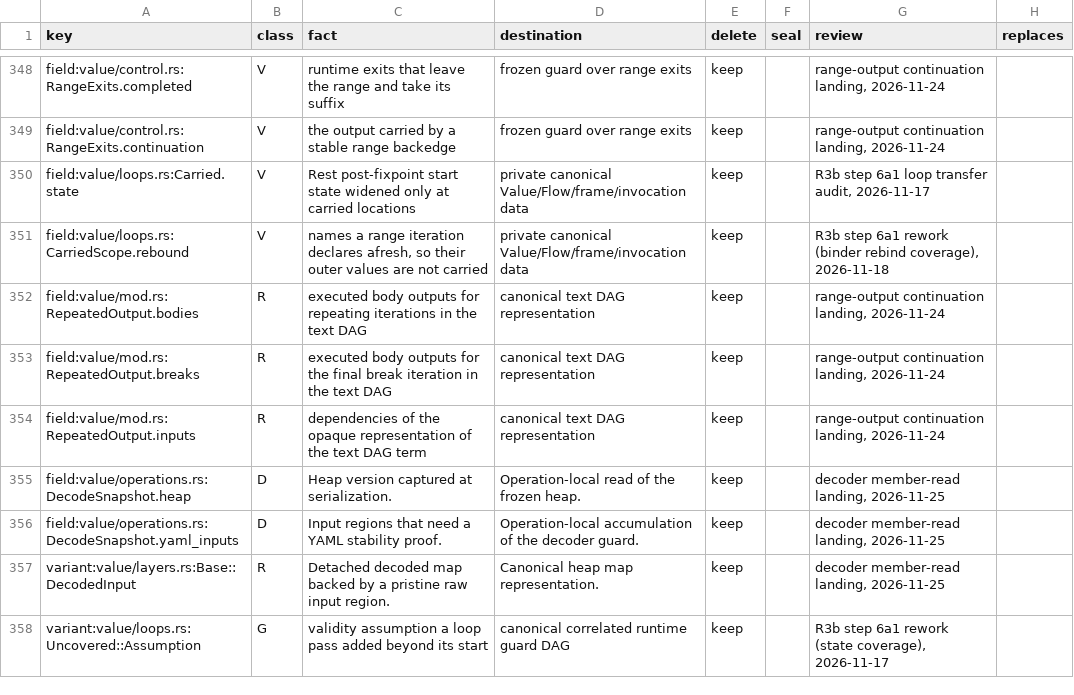
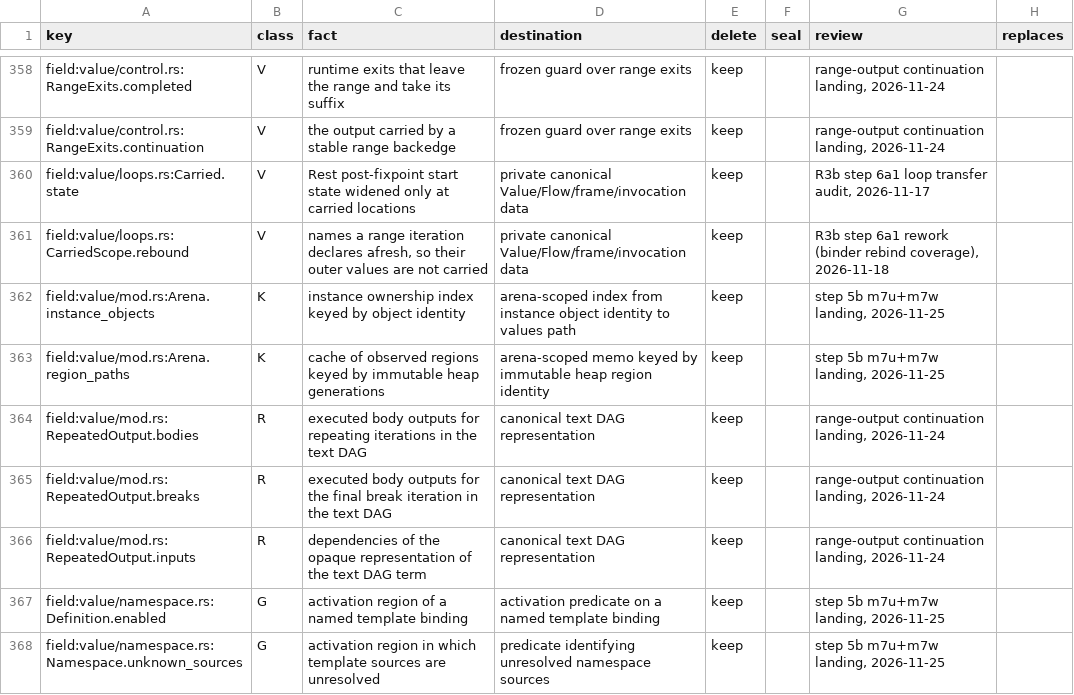
Before and after one commit to romnn/helm-schema, a TSV file: plan/value-algebra-r0-inventory/classification.tsv, drawn as a sheet; only a part is shown, gaps mark what is left out; the shorter side is filled out with more unchanged rows; the diff covers the shown part only.

Commit message:
chore(plan): classify the render-graph, namespace, reach and cache fields step 5b adds

```diff
--- a/plan/value-algebra-r0-inventory/classification.tsv
+++ b/plan/value-algebra-r0-inventory/classification.tsv
@@ -351,2 +361,4 @@ field:value/loops.rs:Carried.state	V	Rest post-fixpoint start state widened only
 field:value/loops.rs:CarriedScope.rebound	V	names a range iteration declares afresh, so their outer values are not carried	private canonical Value/Flow/frame/invocation data	keep		R3b step 6a1 rework (binder rebind coverage), 2026-11-18	""
+field:value/mod.rs:Arena.instance_objects	K	instance ownership index keyed by object identity	arena-scoped index from instance object identity to values path	keep		step 5b m7u+m7w landing, 2026-11-25	
+field:value/mod.rs:Arena.region_paths	K	cache of observed regions keyed by immutable heap generations	arena-scoped memo keyed by immutable heap region identity	keep		step 5b m7u+m7w landing, 2026-11-25	
 field:value/mod.rs:RepeatedOutput.bodies	R	executed body outputs for repeating iterations in the text DAG	canonical text DAG representation	keep		range-output continuation landing, 2026-11-24	
@@ -354 +366,3 @@ field:value/mod.rs:RepeatedOutput.breaks	R	executed body outputs for the final b
 field:value/mod.rs:RepeatedOutput.inputs	R	dependencies of the opaque representation of the text DAG term	canonical text DAG representation	keep		range-output continuation landing, 2026-11-24	
+field:value/namespace.rs:Definition.enabled	G	activation region of a named template binding	activation predicate on a named template binding	keep		step 5b m7u+m7w landing, 2026-11-25	
+field:value/namespace.rs:Namespace.unknown_sources	G	activation region in which template sources are unresolved	predicate identifying unresolved namespace sources	keep		step 5b m7u+m7w landing, 2026-11-25	
```
Also changed, not shown: 14 added rows elsewhere in this file.
